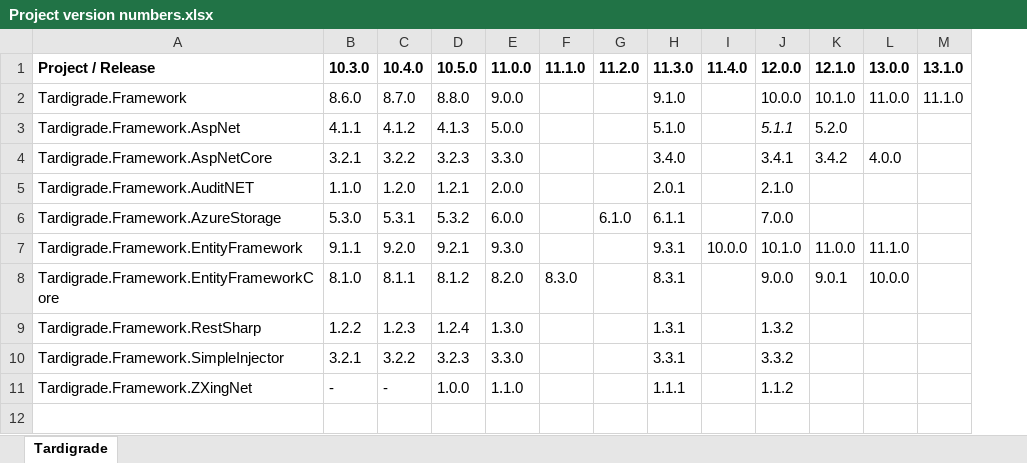
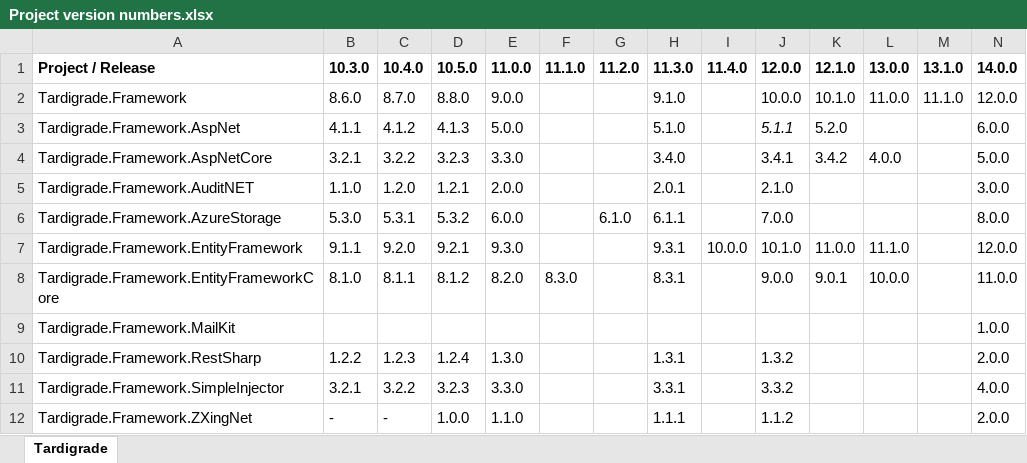
Before and after one commit to CaptainMesomorph/tardigrade-framework, an Excel workbook: Project version numbers.xlsx, sheet Tardigrade, drawn as a sheet; values as stored, in another font and other column widths than the file's, no borders; the diff names each change by its address in the sheet, - before the commit and + after, or states it on an @@ line.

Commit message:
Updated documentation ready for release.

```diff
--- a/Project version numbers.xlsx (sheet Tardigrade)
+++ b/Project version numbers.xlsx (sheet Tardigrade)
+column N (14.0.0), rows 2-8: 12.0.0 | 6.0.0 | 5.0.0 | 3.0.0 | 8.0.0 | 12.0.0 | 11.0.0; rows 10-12: 2.0.0 | 4.0.0 | 2.0.0
+row 9: Tardigrade.Framework.MailKit |  |  |  |  |  |  |  |  |  |  |  |  | 1.0.0
```
Also changed, not shown: 3 other files.
